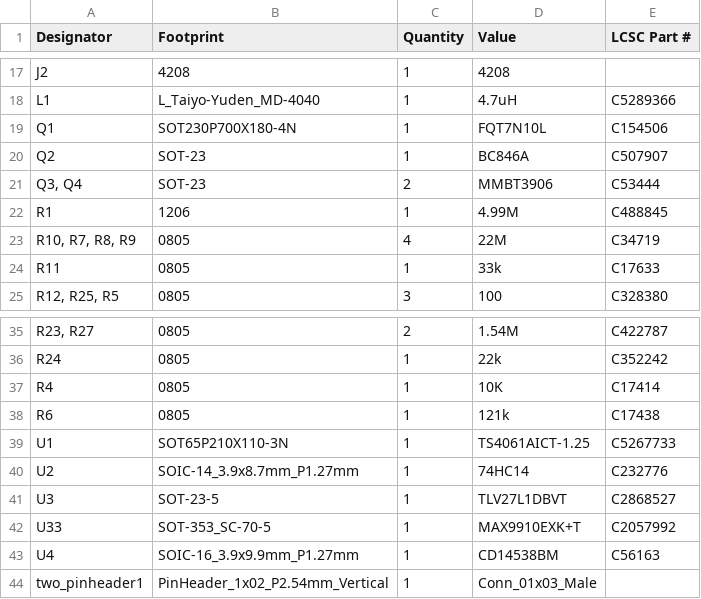
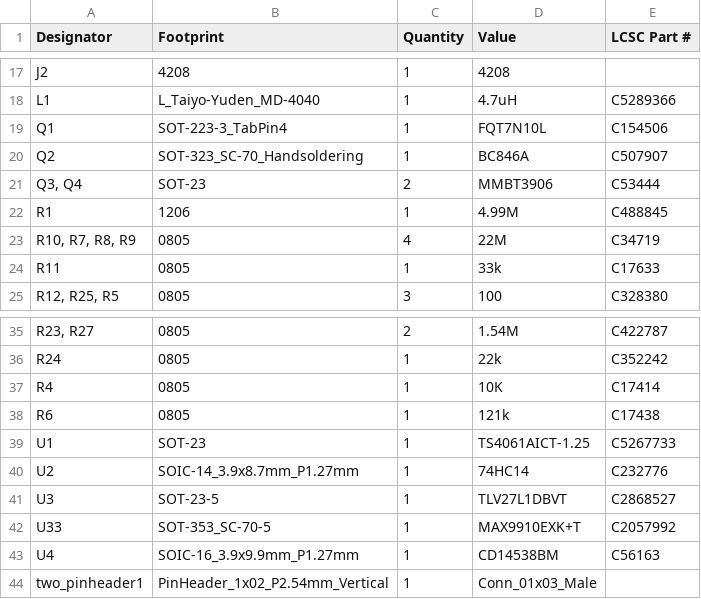
Before and after one commit to Safecast/safepulse, a CSV file: production/bom.csv, drawn as a sheet; only a part is shown, gaps mark what is left out.

```diff
--- a/production/bom.csv
+++ b/production/bom.csv
@@ -18,4 +18,4 @@ J2,4208,1,4208,
 L1,L_Taiyo-Yuden_MD-4040,1,4.7uH, C5289366
-Q1,SOT230P700X180-4N,1,FQT7N10L,C154506
-Q2,SOT-23,1,BC846A,C507907
+Q1,SOT-223-3_TabPin4,1,FQT7N10L,C154506
+Q2,SOT-323_SC-70_Handsoldering,1,BC846A,C507907
 "Q3, Q4",SOT-23,2,MMBT3906,C53444
@@ -38,3 +38,3 @@ R4,0805,1,10K, C17414
 R6,0805,1,121k,C17438
-U1,SOT65P210X110-3N,1,TS4061AICT-1.25,C5267733
+U1,SOT-23,1,TS4061AICT-1.25,C5267733
 U2,SOIC-14_3.9x8.7mm_P1.27mm,1,74HC14,C232776
```
Also changed, not shown: production/positions.csv, 25 other files.
